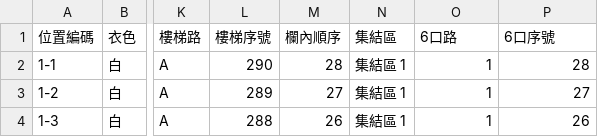
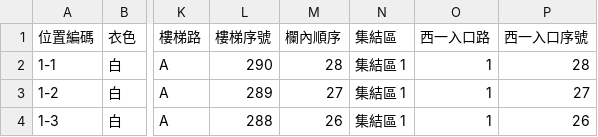
Before and after one commit to pichiu/playground, a CSV file: design-explorations/taipei-dome/flow/entry-animation/seats.csv, drawn as a sheet; only a part is shown, gaps mark what is left out; the diff names each change by its address in the sheet, - before the commit and + after, or states it on an @@ line.

```diff
--- a/design-explorations/taipei-dome/flow/entry-animation/seats.csv
+++ b/design-explorations/taipei-dome/flow/entry-animation/seats.csv
-O1: 6口路
+O1: 西一入口路
-P1: 6口序號
+P1: 西一入口序號
```
Also changed, not shown: 35 other files.
